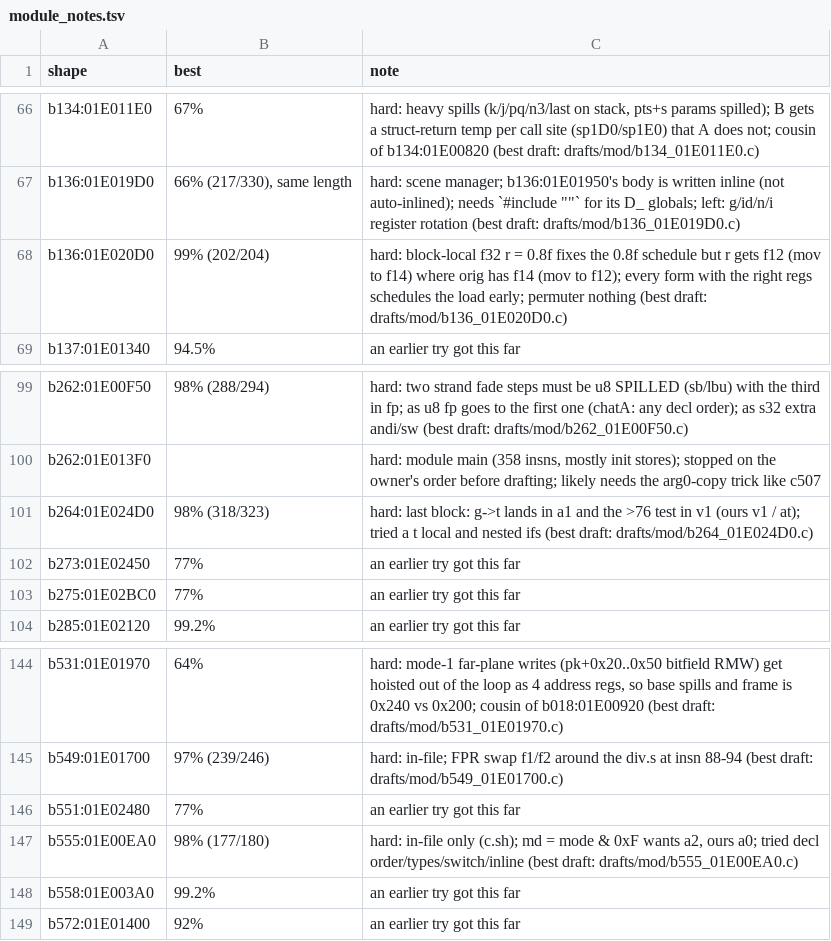
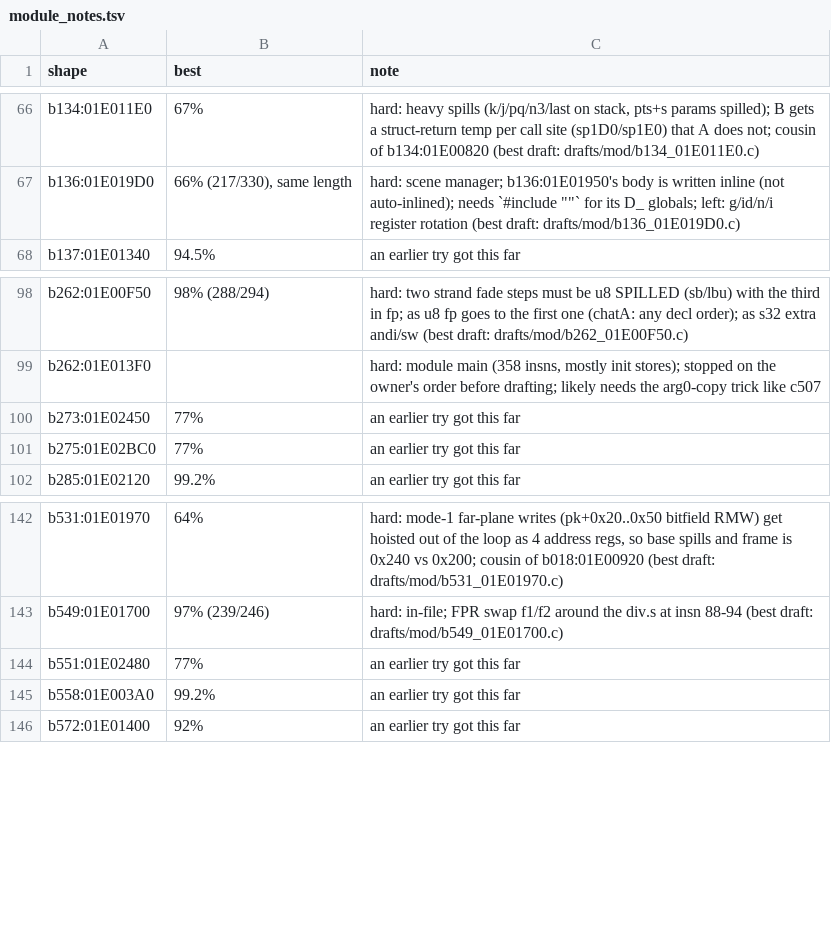
Before and after one commit to kira-502/dotr-decomp, a TSV file: config/module_notes.tsv, drawn as a sheet; only a part is shown, gaps mark what is left out; the diff names each change by its address in the sheet, - before the commit and + after, or states it on an @@ line.

```diff
--- a/config/module_notes.tsv
+++ b/config/module_notes.tsv
-row 68: b136:01E020D0 | 99% (202/204) | hard: block-local f32 r = 0.8f fixes the 0.8f schedule but r gets f12 (mov to f14) where orig has f14 (mov to f12); every form with the right regs schedules the load early; permuter nothing (best draft: drafts/mod/b136_01E020D0.c)
-row 101: b264:01E024D0 | 98% (318/323) | hard: last block: g->t lands in a1 and the >76 test in v1 (ours v1 / at); tried a t local and nested ifs (best draft: drafts/mod/b264_01E024D0.c)
-row 147: b555:01E00EA0 | 98% (177/180) | hard: in-file only (c.sh); md = mode & 0xF wants a2, ours a0; tried decl order/types/switch/inline (best draft: drafts/mod/b555_01E00EA0.c)
```
Also changed, not shown: 4 other files.
